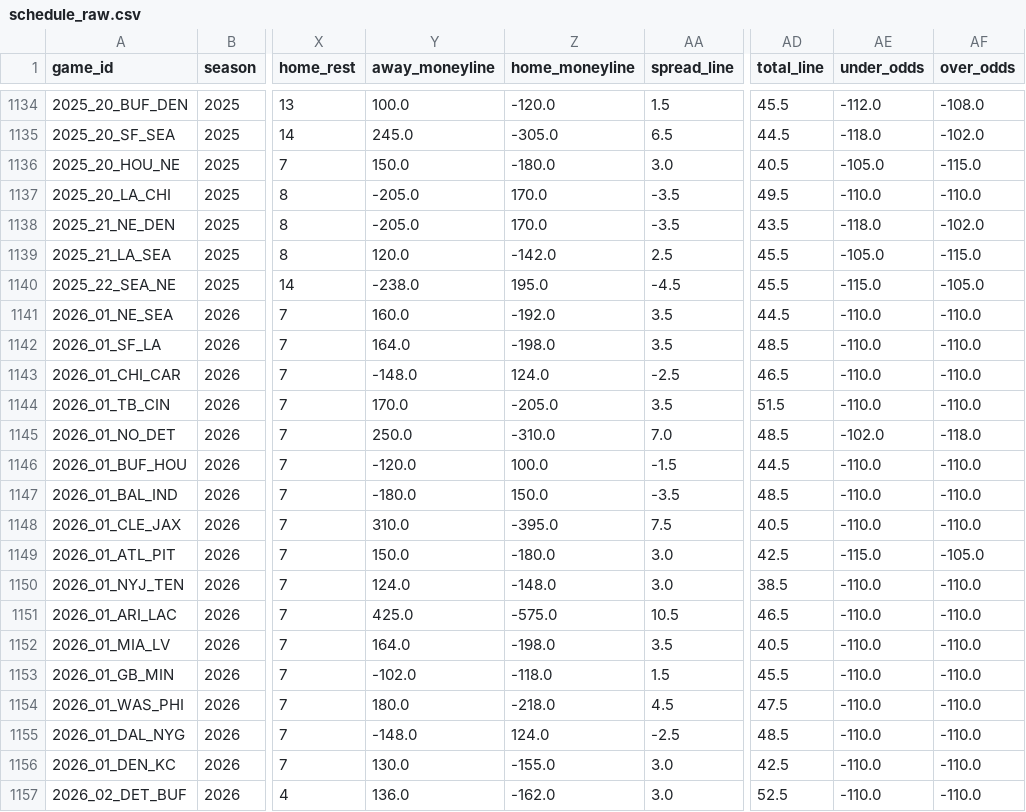
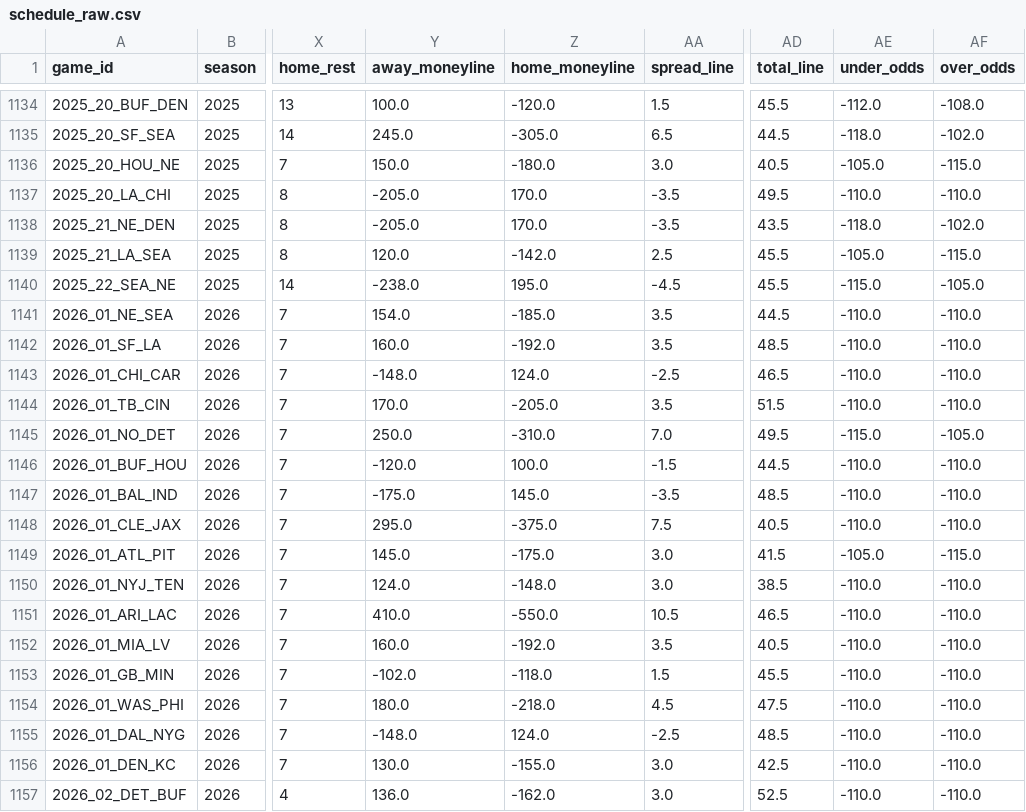
Before and after one commit to dstaggs-15/fantasymanager25, a CSV file: docs/data/raw/schedule_raw.csv, drawn as a sheet; only a part is shown, gaps mark what is left out; the diff covers the shown part only; the diff names each change by its address in the sheet, - before the commit and + after, or states it on an @@ line.

```diff
--- a/docs/data/raw/schedule_raw.csv
+++ b/docs/data/raw/schedule_raw.csv
-Y1141 (away_moneyline): 160.0
+Y1141 (away_moneyline): 154.0
-Z1141 (home_moneyline): -192.0
+Z1141 (home_moneyline): -185.0
-Y1142 (away_moneyline): 164.0
+Y1142 (away_moneyline): 160.0
-Z1142 (home_moneyline): -198.0
+Z1142 (home_moneyline): -192.0
-AD1145 (total_line): 48.5
+AD1145 (total_line): 49.5
-AE1145 (under_odds): -102.0
+AE1145 (under_odds): -115.0
-AF1145 (over_odds): -118.0
+AF1145 (over_odds): -105.0
-Y1147 (away_moneyline): -180.0
+Y1147 (away_moneyline): -175.0
-Z1147 (home_moneyline): 150.0
+Z1147 (home_moneyline): 145.0
-Y1148 (away_moneyline): 310.0
+Y1148 (away_moneyline): 295.0
-Z1148 (home_moneyline): -395.0
+Z1148 (home_moneyline): -375.0
-Y1149 (away_moneyline): 150.0
+Y1149 (away_moneyline): 145.0
-Z1149 (home_moneyline): -180.0
+Z1149 (home_moneyline): -175.0
-AD1149 (total_line): 42.5
+AD1149 (total_line): 41.5
-AE1149 (under_odds): -115.0
+AE1149 (under_odds): -105.0
-AF1149 (over_odds): -105.0
+AF1149 (over_odds): -115.0
-Y1151 (away_moneyline): 425.0
+Y1151 (away_moneyline): 410.0
-Z1151 (home_moneyline): -575.0
+Z1151 (home_moneyline): -550.0
-Y1152 (away_moneyline): 164.0
+Y1152 (away_moneyline): 160.0
-Z1152 (home_moneyline): -198.0
+Z1152 (home_moneyline): -192.0
```
Also changed, not shown: 59 edited cells elsewhere in this file.
